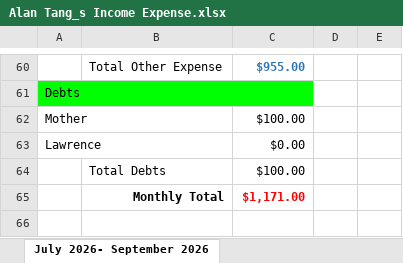
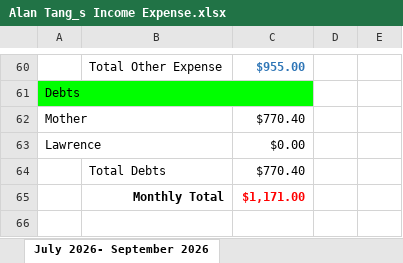
Before and after one commit to tangsinglun/Income-Expense-And-Forecast, an Excel workbook: Alan Tang_s Income Expense.xlsx, sheet July 2026- September 2026, drawn as a sheet; only a part is shown, gaps mark what is left out; values as stored, in another font and other column widths than the file's, no borders; conditional formats not drawn; the diff names each change by its address in the sheet, - before the commit and + after, or states it on an @@ line.

Commit message:
docs: document updated

```diff
--- a/Alan Tang_s Income Expense.xlsx (sheet July 2026- September 2026)
+++ b/Alan Tang_s Income Expense.xlsx (sheet July 2026- September 2026)
-C62: $100.00
+C62: $770.40
-C64: $100.00
+C64: $770.40
```
Also changed, not shown: sheet April 2026 - June 2026.
